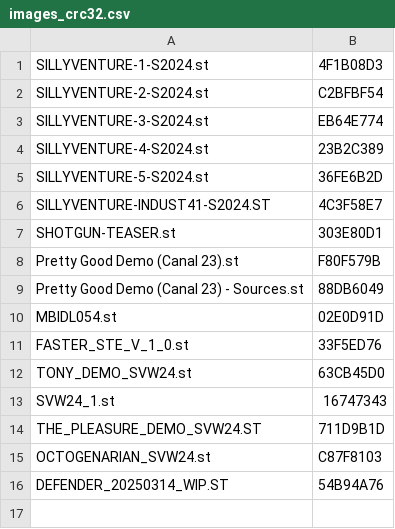
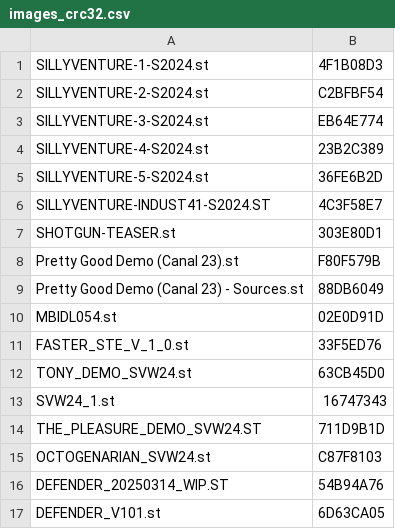
Before and after one commit to sidecartridge/atarist-public-floppy-db, a CSV file: images_crc32.csv, drawn as a sheet.

```diff
--- a/images_crc32.csv
+++ b/images_crc32.csv
@@ -16 +16,2 @@
 "DEFENDER_20250314_WIP.ST";"54B94A76"
+"DEFENDER_V101.st";"6D63CA05"
```
Also changed, not shown: 2 other files.
